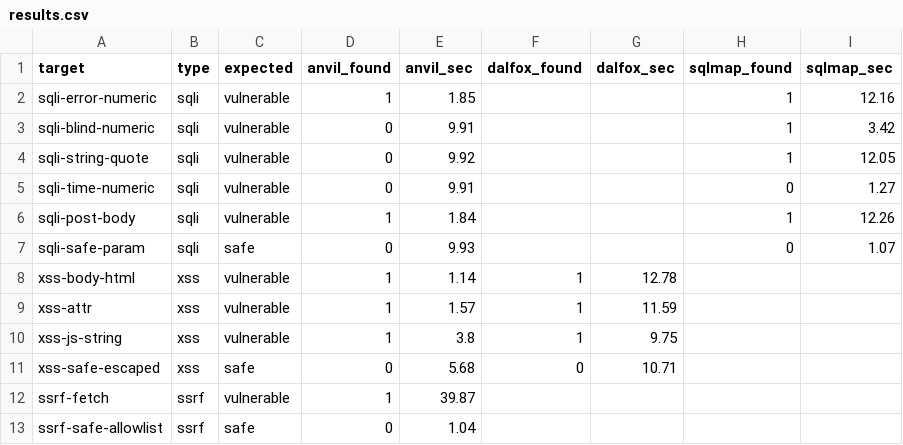
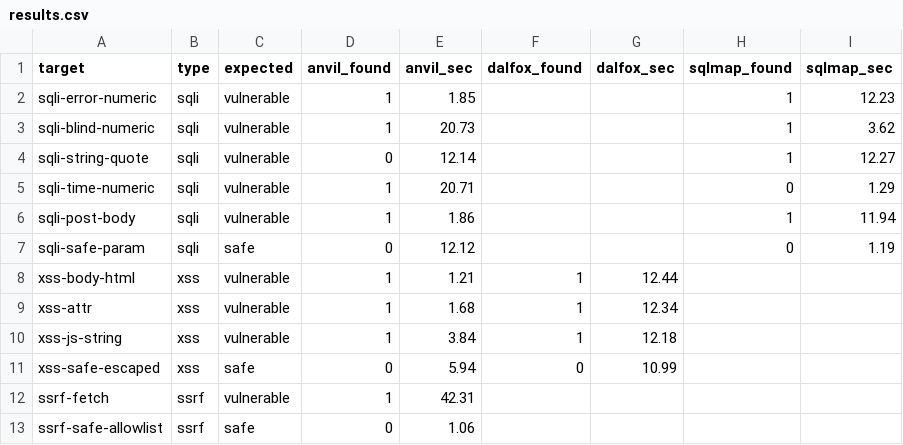
Before and after one commit to siddhantbhattarai101/anvil, a CSV file: benchmark/results.csv, drawn as a sheet.

Commit message:
Benchmark: refresh results after SQLi surfacing fix (F1 0.80 -> 0.94)
ANVIL now precision 1.00 / recall 0.89 / F1 0.94 across all 3 classes (was
0.67/0.80). SQLi 2/5 -> 4/5 (matches sqlmap; catches error/UNION, boolean-blind,
time-based, POST-body; misses only the string-context case). XSS 3/3 (faster than
dalfox), SSRF 1/1, zero false positives throughout. README documents the
before/after the surfacing fix drove.

```diff
--- a/benchmark/results.csv
+++ b/benchmark/results.csv
@@ -1,13 +1,13 @@
 target,type,expected,anvil_found,anvil_sec,dalfox_found,dalfox_sec,sqlmap_found,sqlmap_sec
-sqli-error-numeric,sqli,vulnerable,1,1.85,,,1,12.16
-sqli-blind-numeric,sqli,vulnerable,0,9.91,,,1,3.42
-sqli-string-quote,sqli,vulnerable,0,9.92,,,1,12.05
-sqli-time-numeric,sqli,vulnerable,0,9.91,,,0,1.27
-sqli-post-body,sqli,vulnerable,1,1.84,,,1,12.26
-sqli-safe-param,sqli,safe,0,9.93,,,0,1.07
-xss-body-html,xss,vulnerable,1,1.14,1,12.78,,
-xss-attr,xss,vulnerable,1,1.57,1,11.59,,
-xss-js-string,xss,vulnerable,1,3.8,1,9.75,,
-xss-safe-escaped,xss,safe,0,5.68,0,10.71,,
-ssrf-fetch,ssrf,vulnerable,1,39.87,,,,
-ssrf-safe-allowlist,ssrf,safe,0,1.04,,,,
+sqli-error-numeric,sqli,vulnerable,1,1.85,,,1,12.23
+sqli-blind-numeric,sqli,vulnerable,1,20.73,,,1,3.62
+sqli-string-quote,sqli,vulnerable,0,12.14,,,1,12.27
+sqli-time-numeric,sqli,vulnerable,1,20.71,,,0,1.29
+sqli-post-body,sqli,vulnerable,1,1.86,,,1,11.94
+sqli-safe-param,sqli,safe,0,12.12,,,0,1.19
+xss-body-html,xss,vulnerable,1,1.21,1,12.44,,
+xss-attr,xss,vulnerable,1,1.68,1,12.34,,
+xss-js-string,xss,vulnerable,1,3.84,1,12.18,,
+xss-safe-escaped,xss,safe,0,5.94,0,10.99,,
+ssrf-fetch,ssrf,vulnerable,1,42.31,,,,
+ssrf-safe-allowlist,ssrf,safe,0,1.06,,,,
```
Also changed, not shown: 2 other files.
